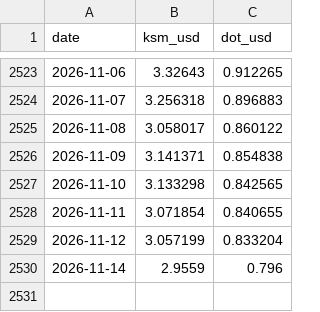
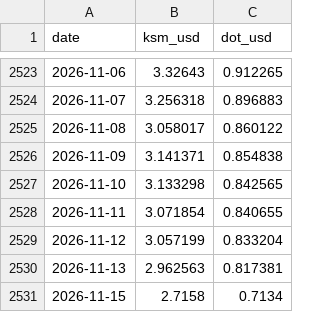
Before and after one commit to Birdbrain-wtf/ksm-dot, a CSV file: data/data.csv, drawn as a sheet; only a part is shown, gaps mark what is left out; removed rows and columns are numbered as before the commit, all else as after; the diff names each change by its address in the sheet, - before the commit and + after, or states it on an @@ line.

```diff
--- a/data/data.csv
+++ b/data/data.csv
-row 2530: 2026-11-14 | 2.9559 | 0.796
+row 2530: 2026-11-13 | 2.962563 | 0.817381
+row 2531: 2026-11-15 | 2.7158 | 0.7134
```
Also changed, not shown: 1 other file.
